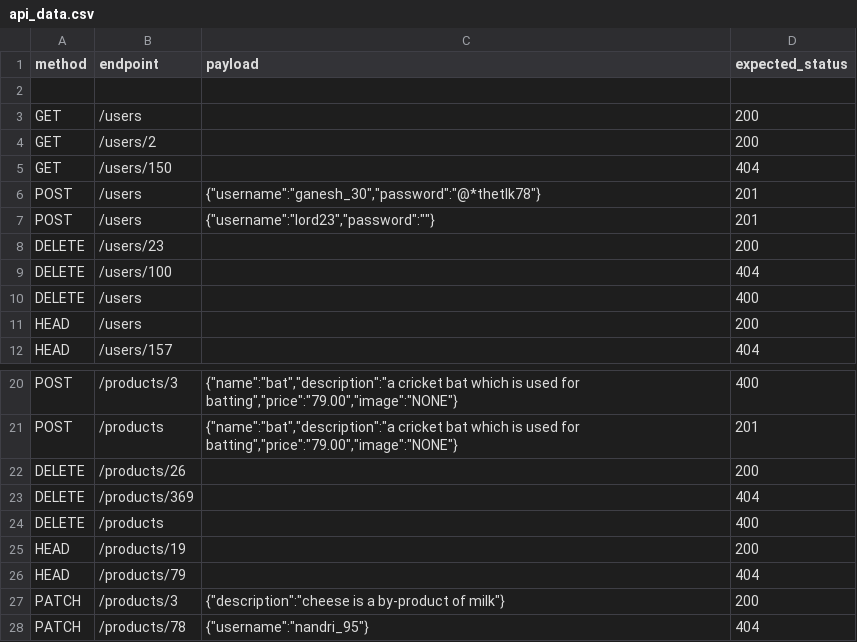
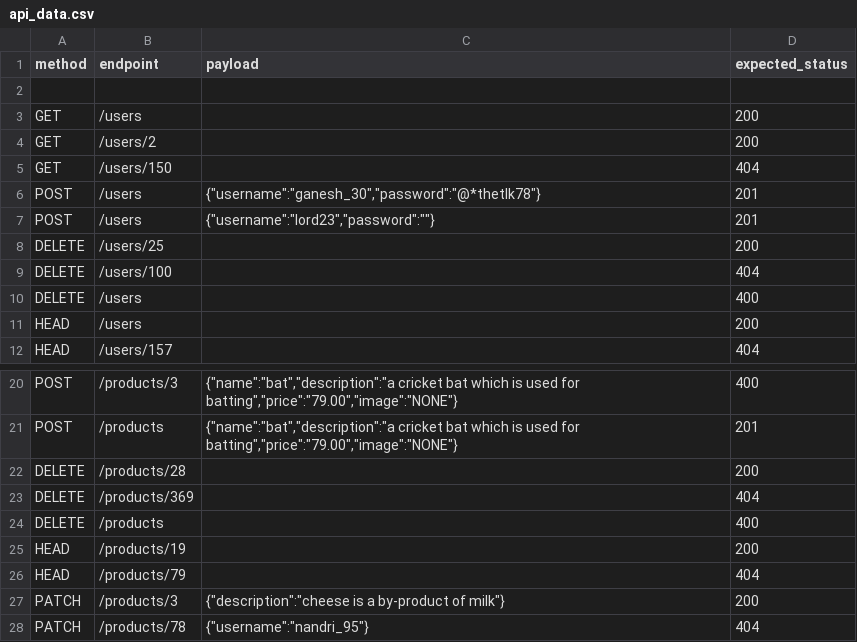
Before and after one commit to sharath2243/QALEARN, a CSV file: Csv_files/api_data.csv, drawn as a sheet; only a part is shown, gaps mark what is left out.

```diff
--- a/Csv_files/api_data.csv
+++ b/Csv_files/api_data.csv
@@ -7,3 +7,3 @@ POST,/users,"{""username"":""ganesh_30"",""password"":""@*thetlk78""}",201
 POST,/users,"{""username"":""lord23"",""password"":""""}",201
-DELETE,/users/23,,200
+DELETE,/users/25,,200
 DELETE,/users/100,,404
@@ -21,3 +21,3 @@ POST,/products/3,"{""name"":""bat"",""description"":""a cricket bat which is use
 POST,/products,"{""name"":""bat"",""description"":""a cricket bat which is used for batting"",""price"":""79.00"",""image"":""NONE""}",201
-DELETE,/products/26,,200
+DELETE,/products/28,,200
 DELETE,/products/369,,404
```
Also changed, not shown: 2 other files.
